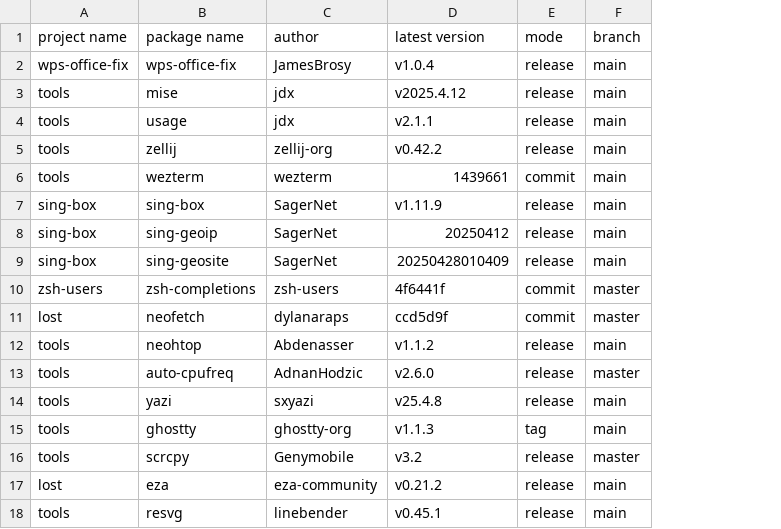
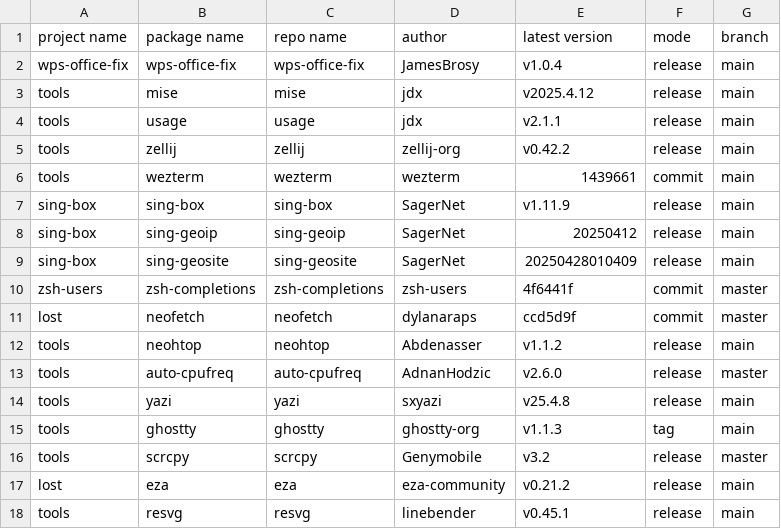
Before and after one commit to JamesBrosy/rpm-spec-templates, a CSV file: .github/pkgs_info.csv, drawn as a sheet; the diff names each change by its address in the sheet, - before the commit and + after, or states it on an @@ line.

Commit message:
Update pkgs_info.csv

```diff
--- a/.github/pkgs_info.csv
+++ b/.github/pkgs_info.csv
+column C (repo name), rows 2-18: wps-office-fix | mise | usage | zellij | wezterm | sing-box | sing-geoip | sing-geosite | zsh-completions | neofetch | neohtop | auto-cpufreq | yazi | ghostty | scrcpy | eza | resvg
```
